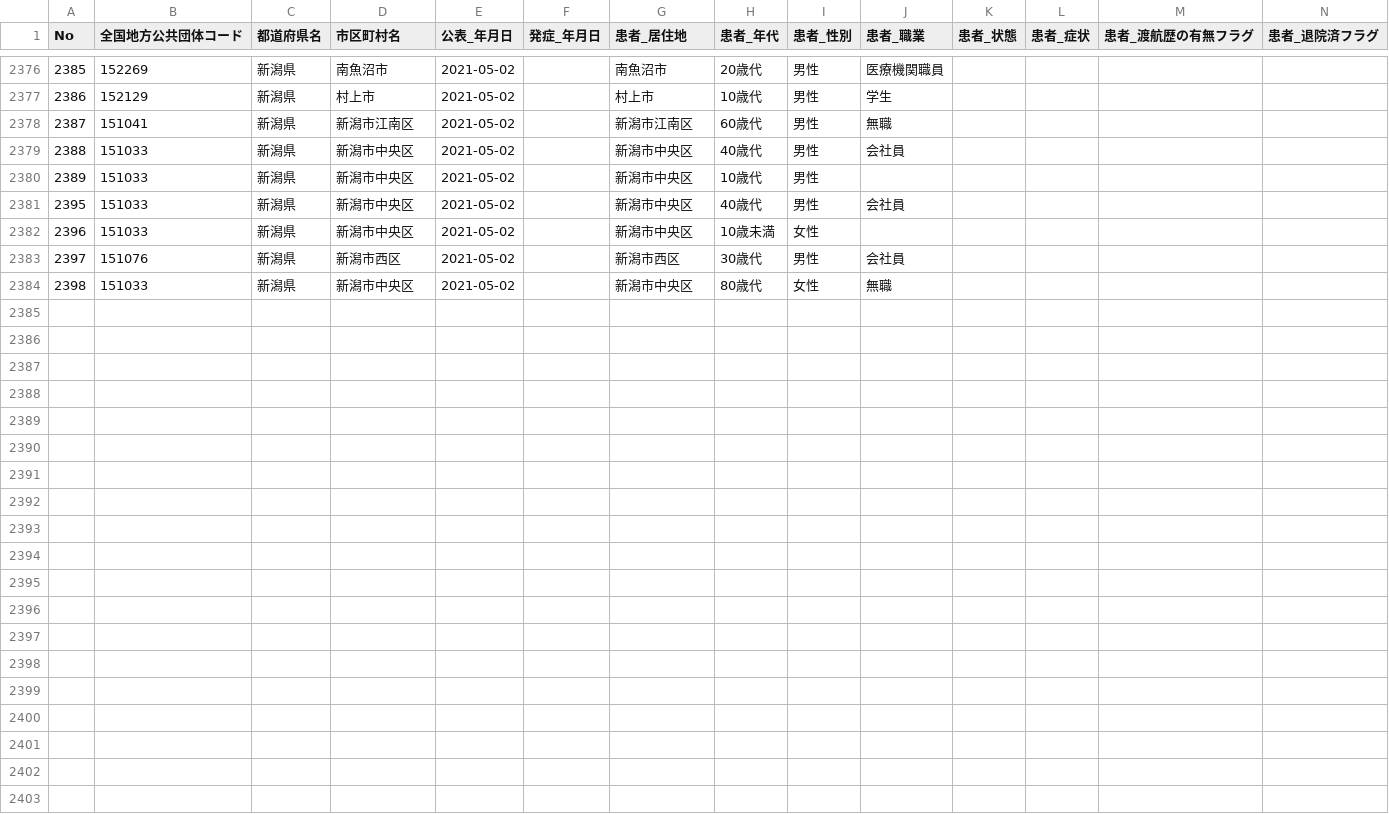
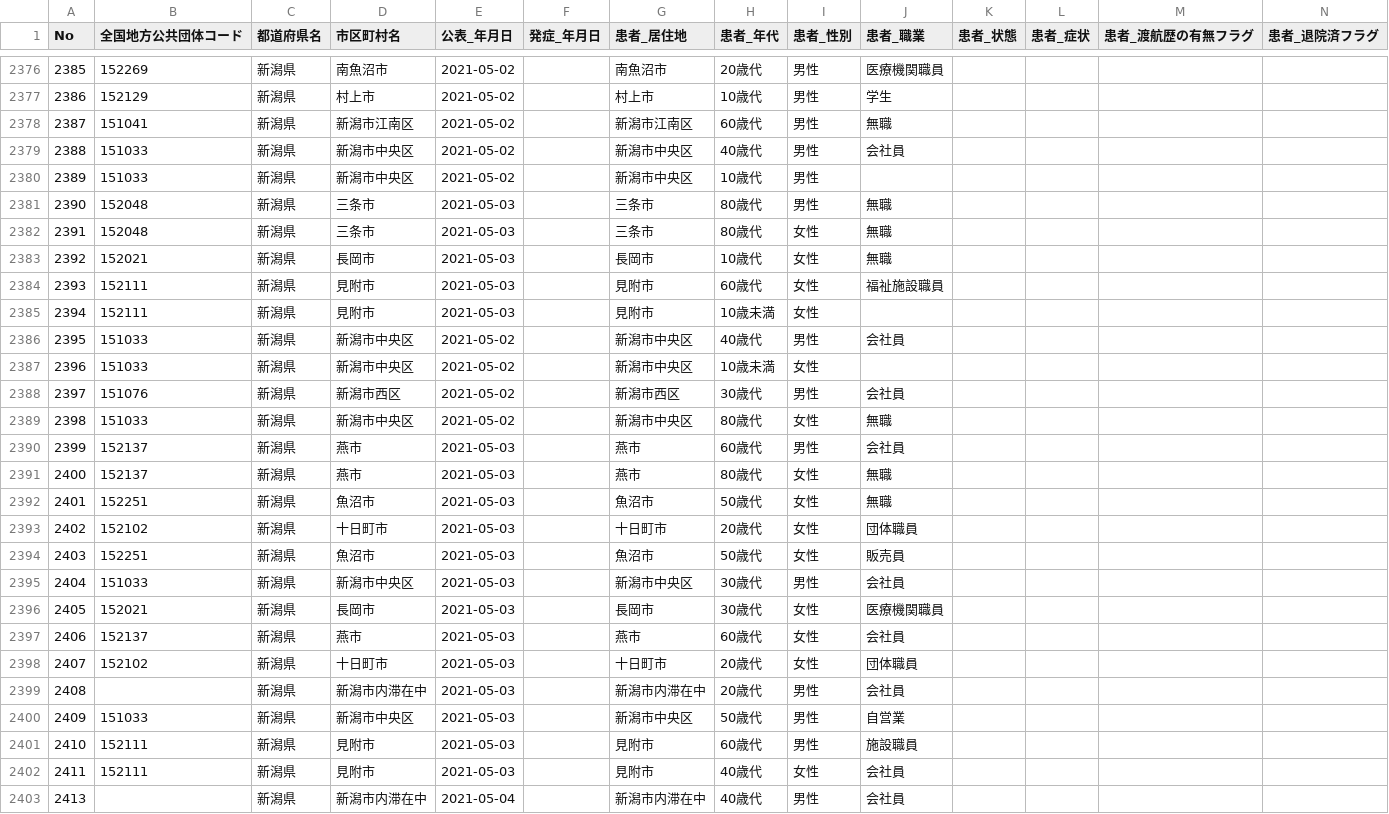
Before and after one commit to CodeForNiigata/covid19-data-niigata, a CSV file: dist/csv/150002_niigata_covid19_patients.csv, drawn as a sheet; only a part is shown, gaps mark what is left out; rows hold the shown columns only; the diff names each change by its address in the sheet, - before the commit and + after, or states it on an @@ line.

```diff
--- a/dist/csv/150002_niigata_covid19_patients.csv
+++ b/dist/csv/150002_niigata_covid19_patients.csv
+row 2381: 2390 | 152048 | 新潟県 | 三条市 | 2021-05-03 |  | 三条市 | 80歳代 | 男性 | 無職
+row 2382: 2391 | 152048 | 新潟県 | 三条市 | 2021-05-03 |  | 三条市 | 80歳代 | 女性 | 無職
+row 2383: 2392 | 152021 | 新潟県 | 長岡市 | 2021-05-03 |  | 長岡市 | 10歳代 | 女性 | 無職
+row 2384: 2393 | 152111 | 新潟県 | 見附市 | 2021-05-03 |  | 見附市 | 60歳代 | 女性 | 福祉施設職員
+row 2385: 2394 | 152111 | 新潟県 | 見附市 | 2021-05-03 |  | 見附市 | 10歳未満 | 女性
+row 2390: 2399 | 152137 | 新潟県 | 燕市 | 2021-05-03 |  | 燕市 | 60歳代 | 男性 | 会社員
+row 2391: 2400 | 152137 | 新潟県 | 燕市 | 2021-05-03 |  | 燕市 | 80歳代 | 女性 | 無職
+row 2392: 2401 | 152251 | 新潟県 | 魚沼市 | 2021-05-03 |  | 魚沼市 | 50歳代 | 女性 | 無職
+row 2393: 2402 | 152102 | 新潟県 | 十日町市 | 2021-05-03 |  | 十日町市 | 20歳代 | 女性 | 団体職員
+row 2394: 2403 | 152251 | 新潟県 | 魚沼市 | 2021-05-03 |  | 魚沼市 | 50歳代 | 女性 | 販売員
+row 2395: 2404 | 151033 | 新潟県 | 新潟市中央区 | 2021-05-03 |  | 新潟市中央区 | 30歳代 | 男性 | 会社員
+row 2396: 2405 | 152021 | 新潟県 | 長岡市 | 2021-05-03 |  | 長岡市 | 30歳代 | 女性 | 医療機関職員
+row 2397: 2406 | 152137 | 新潟県 | 燕市 | 2021-05-03 |  | 燕市 | 60歳代 | 女性 | 会社員
+row 2398: 2407 | 152102 | 新潟県 | 十日町市 | 2021-05-03 |  | 十日町市 | 20歳代 | 女性 | 団体職員
+row 2399: 2408 |  | 新潟県 | 新潟市内滞在中 | 2021-05-03 |  | 新潟市内滞在中 | 20歳代 | 男性 | 会社員
+row 2400: 2409 | 151033 | 新潟県 | 新潟市中央区 | 2021-05-03 |  | 新潟市中央区 | 50歳代 | 男性 | 自営業
+row 2401: 2410 | 152111 | 新潟県 | 見附市 | 2021-05-03 |  | 見附市 | 60歳代 | 男性 | 施設職員
+row 2402: 2411 | 152111 | 新潟県 | 見附市 | 2021-05-03 |  | 見附市 | 40歳代 | 女性 | 会社員
+row 2403: 2413 |  | 新潟県 | 新潟市内滞在中 | 2021-05-04 |  | 新潟市内滞在中 | 40歳代 | 男性 | 会社員
```
Also changed, not shown: 2 other files.
